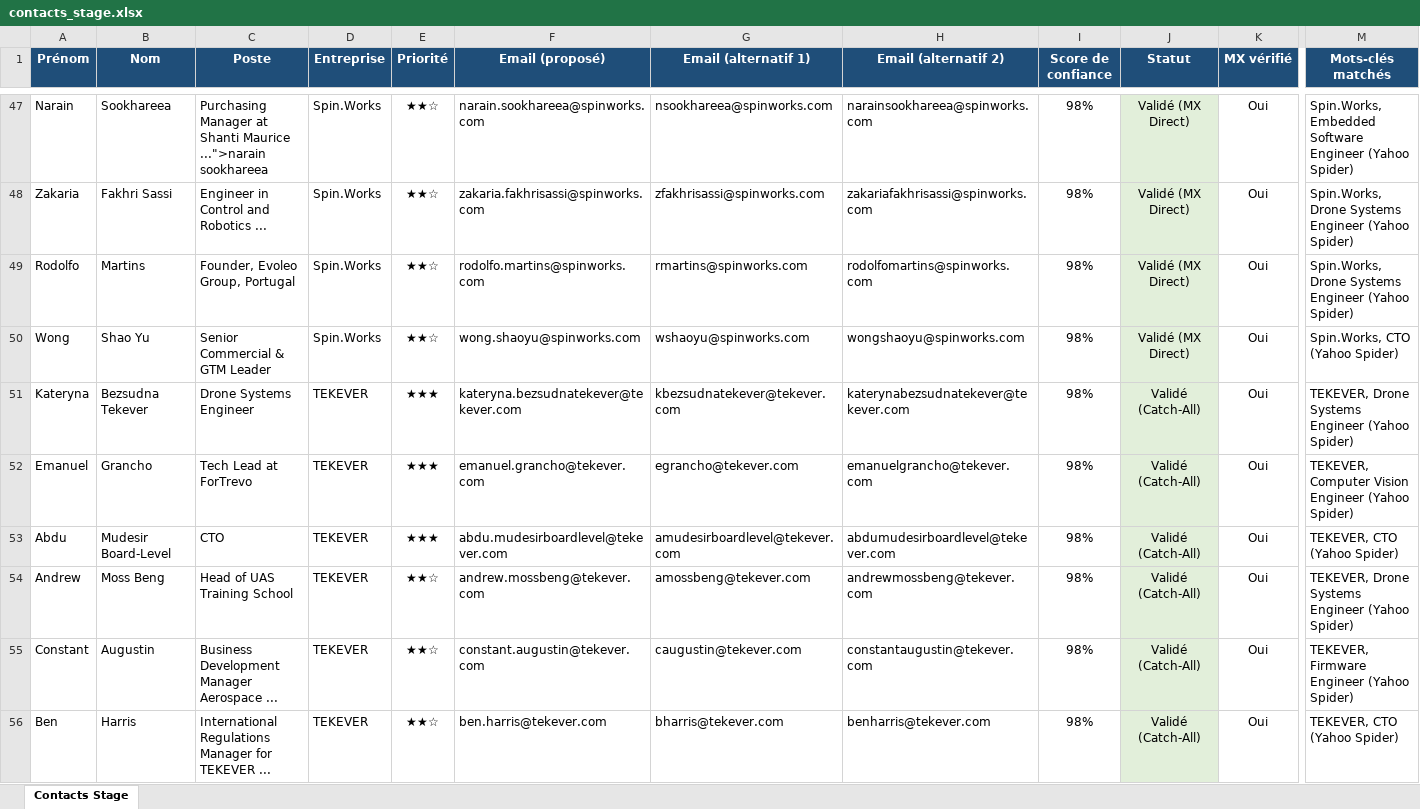
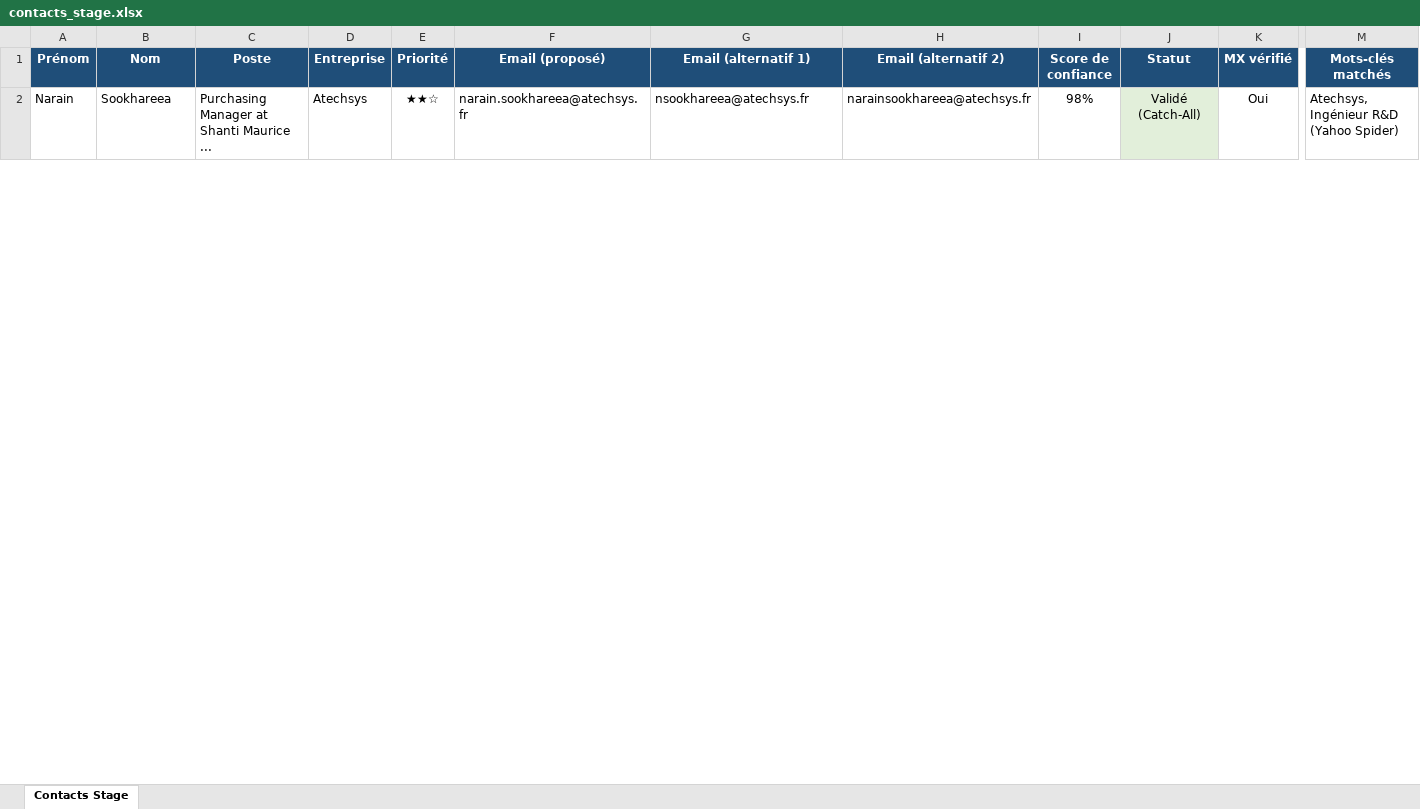
Before and after one commit to medhsiny2003/linkedin-prospector, an Excel workbook: data/contacts_stage.xlsx, sheet Contacts Stage, drawn as a sheet; only a part is shown, gaps mark what is left out; values as stored, in another font and other column widths than the file's, no borders; removed rows and columns are numbered as before the commit, all else as after; rows hold the shown columns only; the diff covers the shown part only; the diff names each change by its address in the sheet, - before the commit and + after, or states it on an @@ line.

Commit message:
chore(auto): synchronisation 5 nouveaux leads [skip ci]

```diff
--- a/data/contacts_stage.xlsx (sheet Contacts Stage)
+++ b/data/contacts_stage.xlsx (sheet Contacts Stage)
-C2 (Poste): …Shanti Maurice ...">narain sookhareea
+C2 (Poste): …Shanti Maurice ...
-D2 (Entreprise): Spin.Works
+D2 (Entreprise): Atechsys
-F2 (Email (proposé)): narain.sookhareea@spinworks.com
+F2 (Email (proposé)): narain.sookhareea@atechsys.fr
-G2 (Email (alternatif 1)): nsookhareea@spinworks.com
+G2 (Email (alternatif 1)): nsookhareea@atechsys.fr
-H2 (Email (alternatif 2)): narainsookhareea@spinworks.com
+H2 (Email (alternatif 2)): narainsookhareea@atechsys.fr
-J2 (Statut): Validé (MX Direct)
+J2 (Statut): Validé (Catch-All)
-M2 (Mots-clés matchés): Spin.Works, Embedded Software Engineer (Yahoo Spider)
+M2 (Mots-clés matchés): Atechsys, Ingénieur R&D (Yahoo Spider)
-row 48: Zakaria | Fakhri Sassi | Engineer in Control and Robotics ... | Spin.Works | ★★☆ | zakaria.fakhrisassi@spinworks.com | zfakhrisassi@spinworks.com | zakariafakhrisassi@spinworks.com | 98% | Validé (MX Direct) | Oui | Spin.Works, Drone Systems Engineer (Yahoo Spider)
-row 49: Rodolfo | Martins | Founder, Evoleo Group, Portugal | Spin.Works | ★★☆ | rodolfo.martins@spinworks.com | rmartins@spinworks.com | rodolfomartins@spinworks.com | 98% | Validé (MX Direct) | Oui | Spin.Works, Drone Systems Engineer (Yahoo Spider)
-row 50: Wong | Shao Yu | Senior Commercial & GTM Leader | Spin.Works | ★★☆ | wong.shaoyu@spinworks.com | wshaoyu@spinworks.com | wongshaoyu@spinworks.com | 98% | Validé (MX Direct) | Oui | Spin.Works, CTO (Yahoo Spider)
-row 51: Kateryna | Bezsudna Tekever | Drone Systems Engineer | TEKEVER | ★★★ | kateryna.bezsudnatekever@tekever.com | kbezsudnatekever@tekever.com | katerynabezsudnatekever@tekever.com | 98% | Validé (Catch-All) | Oui | TEKEVER, Drone Systems Engineer (Yahoo Spider)
-row 52: Emanuel | Grancho | Tech Lead at ForTrevo | TEKEVER | ★★★ | emanuel.grancho@tekever.com | egrancho@tekever.com | emanuelgrancho@tekever.com | 98% | Validé (Catch-All) | Oui | TEKEVER, Computer Vision Engineer (Yahoo Spider)
-row 53: Abdu | Mudesir Board-Level | CTO | TEKEVER | ★★★ | abdu.mudesirboardlevel@tekever.com | amudesirboardlevel@tekever.com | abdumudesirboardlevel@tekever.com | 98% | Validé (Catch-All) | Oui | TEKEVER, CTO (Yahoo Spider)
-row 54: Andrew | Moss Beng | Head of UAS Training School | TEKEVER | ★★☆ | andrew.mossbeng@tekever.com | amossbeng@tekever.com | andrewmossbeng@tekever.com | 98% | Validé (Catch-All) | Oui | TEKEVER, Drone Systems Engineer (Yahoo Spider)
-row 55: Constant | Augustin | Business Development Manager Aerospace ... | TEKEVER | ★★☆ | constant.augustin@tekever.com | caugustin@tekever.com | constantaugustin@tekever.com | 98% | Validé (Catch-All) | Oui | TEKEVER, Firmware Engineer (Yahoo Spider)
-row 56: Ben | Harris | International Regulations Manager for TEKEVER ... | TEKEVER | ★★☆ | ben.harris@tekever.com | bharris@tekever.com | benharris@tekever.com | 98% | Validé (Catch-All) | Oui | TEKEVER, CTO (Yahoo Spider)
```
Also changed, not shown: 4 added rows and 50 removed rows elsewhere in this sheet, data/contacts_historique.xlsx, 2 other files.
